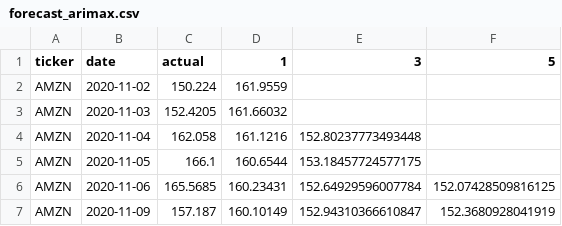
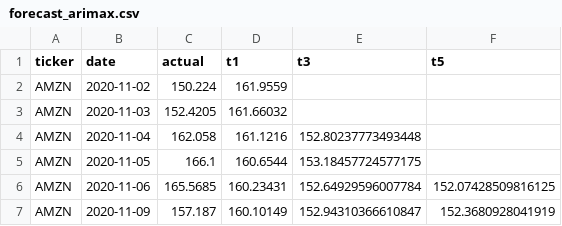
Before and after one commit to vcharbonier-2025448/dashboard-ca2, a CSV file: forecast_arimax.csv, drawn as a sheet; only a part is shown.

```diff
--- a/forecast_arimax.csv
+++ b/forecast_arimax.csv
@@ -1,2 +1,2 @@
-ticker,date,actual,1,3,5
+ticker,date,actual,t1,t3,t5
 AMZN,2020-11-02,150.224,161.9559,,
```
